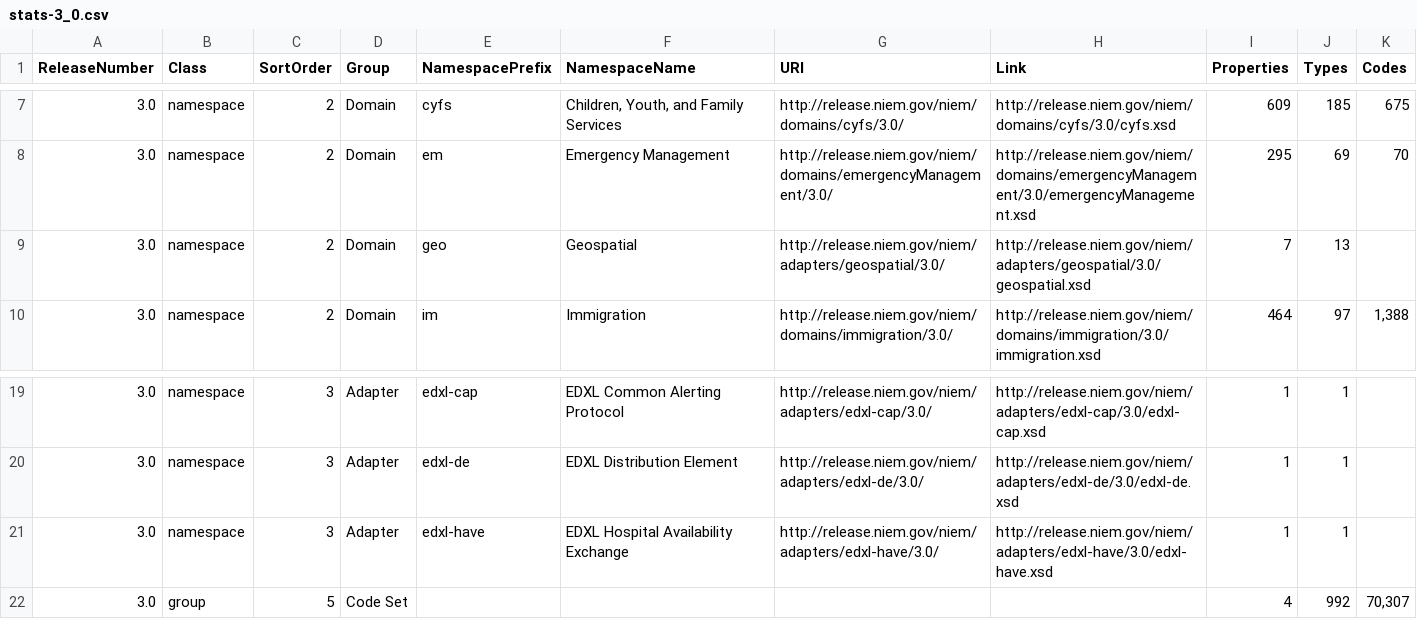
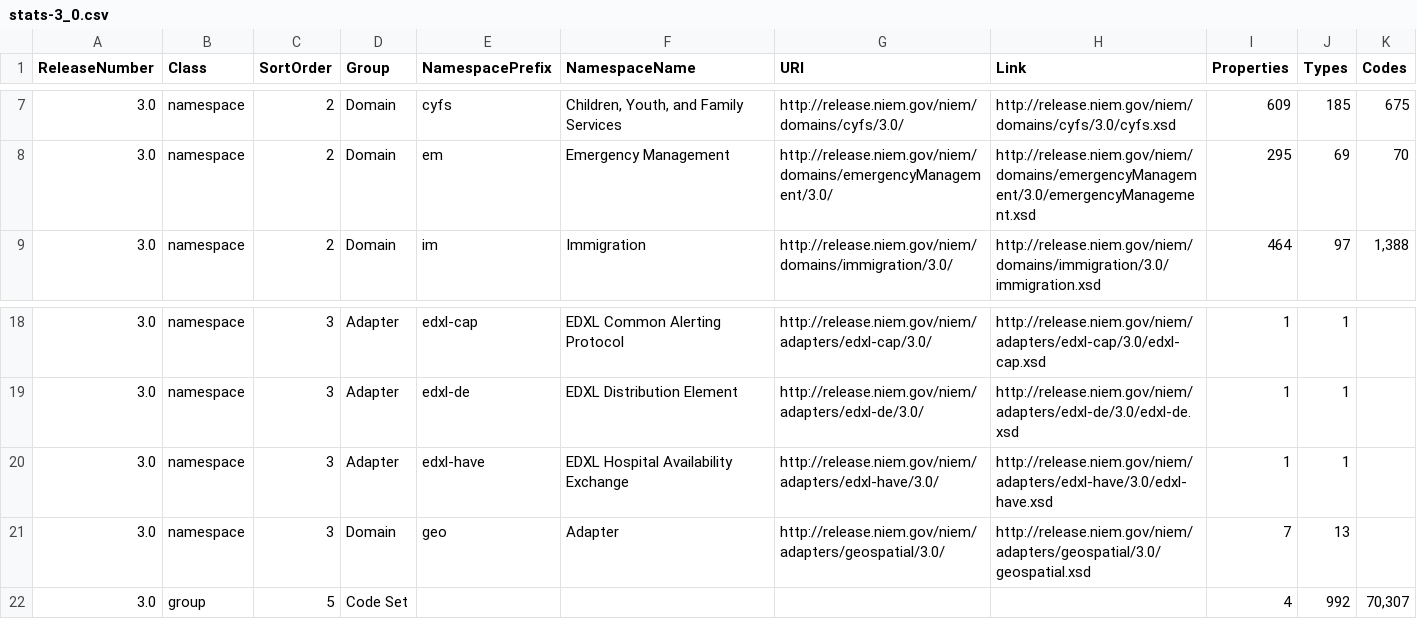
Before and after one commit to NIEM/NIEM.github.io, a CSV file: _data/model/stats/stats-3_0.csv, drawn as a sheet; only a part is shown, gaps mark what is left out.

Commit message:
Minor release stats updates and added spreadsheet download

```diff
--- a/_data/model/stats/stats-3_0.csv
+++ b/_data/model/stats/stats-3_0.csv
@@ -8,3 +8,2 @@
 "3.0","namespace",2,"Domain","em","Emergency Management","http://release.niem.gov/niem/domains/emergencyManagement/3.0/","http://release.niem.gov/niem/domains/emergencyManagement/3.0/emergencyManagement.xsd","295","69","70"
-"3.0","namespace",2,"Domain","geo","Geospatial","http://release.niem.gov/niem/adapters/geospatial/3.0/","http://release.niem.gov/niem/adapters/geospatial/3.0/geospatial.xsd","7","13",""
 "3.0","namespace",2,"Domain","im","Immigration","http://release.niem.gov/niem/domains/immigration/3.0/","http://release.niem.gov/niem/domains/immigration/3.0/immigration.xsd","464","97","1,388"
@@ -21,2 +20,3 @@
 "3.0","namespace",3,"Adapter","edxl-have","EDXL Hospital Availability Exchange","http://release.niem.gov/niem/adapters/edxl-have/3.0/","http://release.niem.gov/niem/adapters/edxl-have/3.0/edxl-have.xsd","1","1",""
+"3.0","namespace",3,"Domain","geo","Adapter","http://release.niem.gov/niem/adapters/geospatial/3.0/","http://release.niem.gov/niem/adapters/geospatial/3.0/geospatial.xsd","7","13",""
 "3.0","group",5,"Code Set","","","",,"4","992","70,307"
```
Also changed, not shown: _data/model/stats/stats-2_0.csv, _data/model/stats/stats-2_1.csv, 5 other files.
